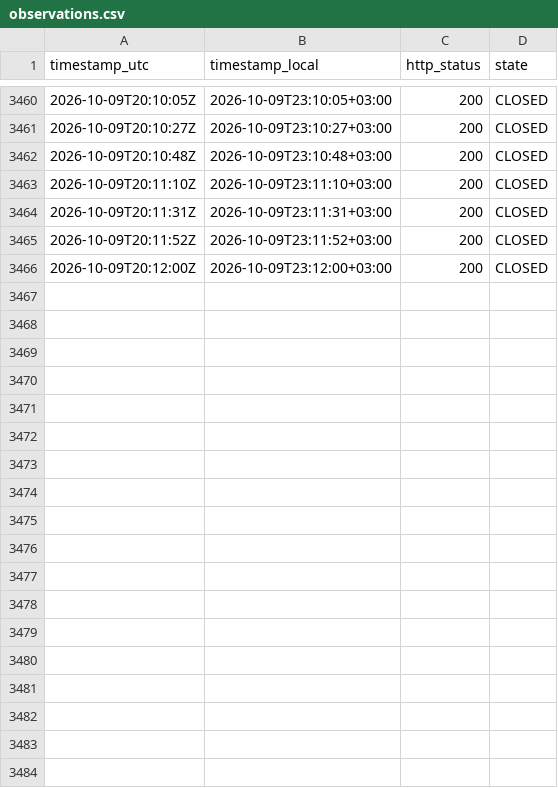
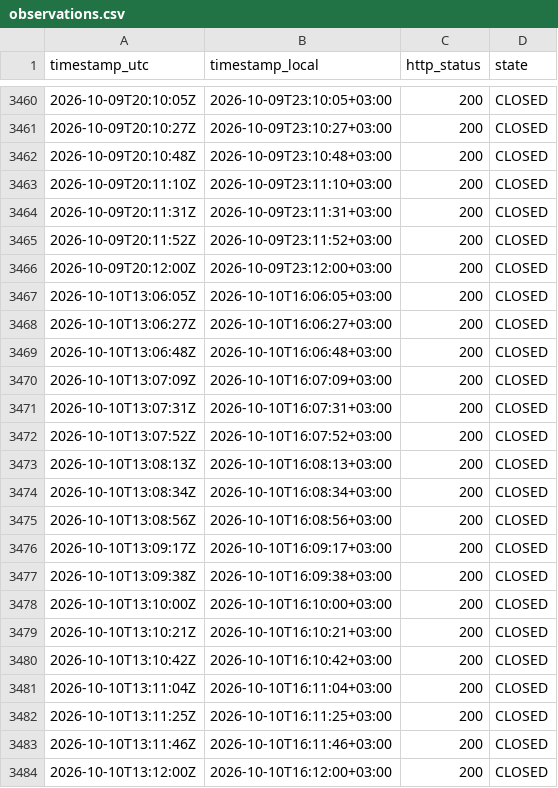
Before and after one commit to atalha1/islamweb-fatwa-notification, a CSV file: log/observations.csv, drawn as a sheet; only a part is shown, gaps mark what is left out; the diff names each change by its address in the sheet, - before the commit and + after, or states it on an @@ line.

```diff
--- a/log/observations.csv
+++ b/log/observations.csv
+row 3467: 2026-10-10T13:06:05Z | 2026-10-10T16:06:05+03:00 | 200 | CLOSED
+row 3468: 2026-10-10T13:06:27Z | 2026-10-10T16:06:27+03:00 | 200 | CLOSED
+row 3469: 2026-10-10T13:06:48Z | 2026-10-10T16:06:48+03:00 | 200 | CLOSED
+row 3470: 2026-10-10T13:07:09Z | 2026-10-10T16:07:09+03:00 | 200 | CLOSED
+row 3471: 2026-10-10T13:07:31Z | 2026-10-10T16:07:31+03:00 | 200 | CLOSED
+row 3472: 2026-10-10T13:07:52Z | 2026-10-10T16:07:52+03:00 | 200 | CLOSED
+row 3473: 2026-10-10T13:08:13Z | 2026-10-10T16:08:13+03:00 | 200 | CLOSED
+row 3474: 2026-10-10T13:08:34Z | 2026-10-10T16:08:34+03:00 | 200 | CLOSED
+row 3475: 2026-10-10T13:08:56Z | 2026-10-10T16:08:56+03:00 | 200 | CLOSED
+row 3476: 2026-10-10T13:09:17Z | 2026-10-10T16:09:17+03:00 | 200 | CLOSED
+row 3477: 2026-10-10T13:09:38Z | 2026-10-10T16:09:38+03:00 | 200 | CLOSED
+row 3478: 2026-10-10T13:10:00Z | 2026-10-10T16:10:00+03:00 | 200 | CLOSED
+row 3479: 2026-10-10T13:10:21Z | 2026-10-10T16:10:21+03:00 | 200 | CLOSED
+row 3480: 2026-10-10T13:10:42Z | 2026-10-10T16:10:42+03:00 | 200 | CLOSED
+row 3481: 2026-10-10T13:11:04Z | 2026-10-10T16:11:04+03:00 | 200 | CLOSED
+row 3482: 2026-10-10T13:11:25Z | 2026-10-10T16:11:25+03:00 | 200 | CLOSED
+row 3483: 2026-10-10T13:11:46Z | 2026-10-10T16:11:46+03:00 | 200 | CLOSED
+row 3484: 2026-10-10T13:12:00Z | 2026-10-10T16:12:00+03:00 | 200 | CLOSED
```
Also changed, not shown: 1 other file.
